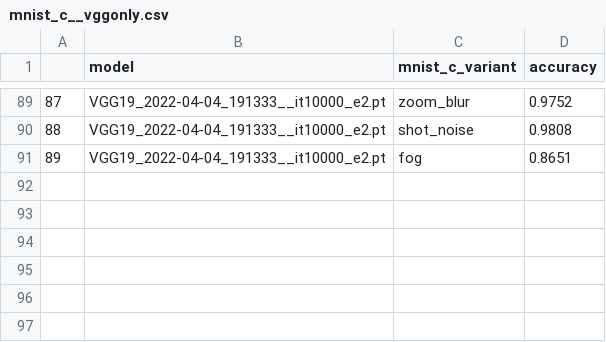
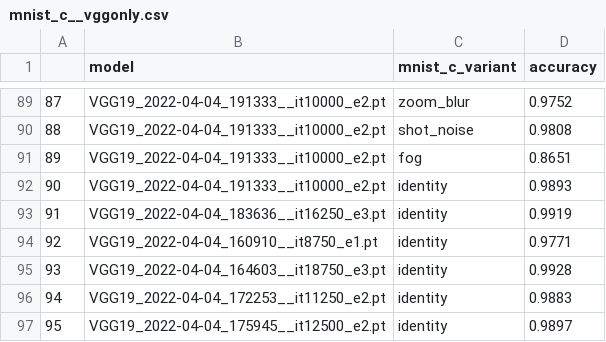
Before and after one commit to edualc/mt_object_recognition, a CSV file: experiment__vgg19_vs_vgg19LCL/mnist_c__vggonly.csv, drawn as a sheet; only a part is shown, gaps mark what is left out.

```diff
--- a/experiment__vgg19_vs_vgg19LCL/mnist_c__vggonly.csv
+++ b/experiment__vgg19_vs_vgg19LCL/mnist_c__vggonly.csv
@@ -91 +91,7 @@
 89,VGG19_2022-04-04_191333__it10000_e2.pt,fog,0.8651
+90,VGG19_2022-04-04_191333__it10000_e2.pt,identity,0.9893
+91,VGG19_2022-04-04_183636__it16250_e3.pt,identity,0.9919
+92,VGG19_2022-04-04_160910__it8750_e1.pt,identity,0.9771
+93,VGG19_2022-04-04_164603__it18750_e3.pt,identity,0.9928
+94,VGG19_2022-04-04_172253__it11250_e2.pt,identity,0.9883
+95,VGG19_2022-04-04_175945__it12500_e2.pt,identity,0.9897
```
Also changed, not shown: 1 other file.
